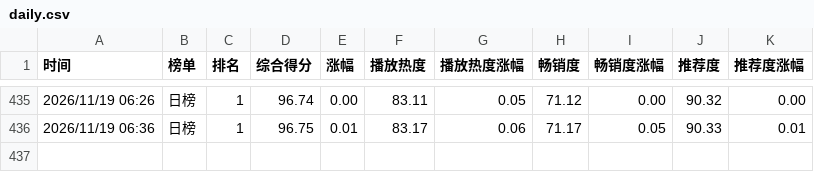
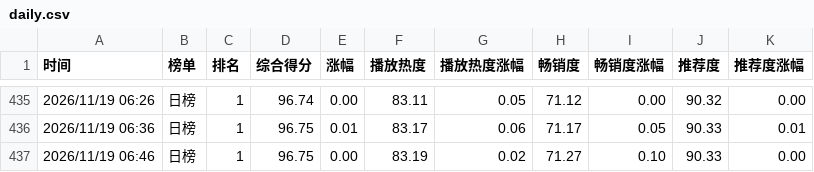
Before and after one commit to haanhaanL/mzc051, a CSV file: daily.csv, drawn as a sheet; only a part is shown, gaps mark what is left out.

```diff
--- a/daily.csv
+++ b/daily.csv
@@ -436 +436,2 @@
 2026/11/19 06:36,日榜,1,96.75,0.01,83.17,0.06,71.17,0.05,90.33,0.01
+2026/11/19 06:46,日榜,1,96.75,0.00,83.19,0.02,71.27,0.10,90.33,0.00
```
Also changed, not shown: weekly.csv.
